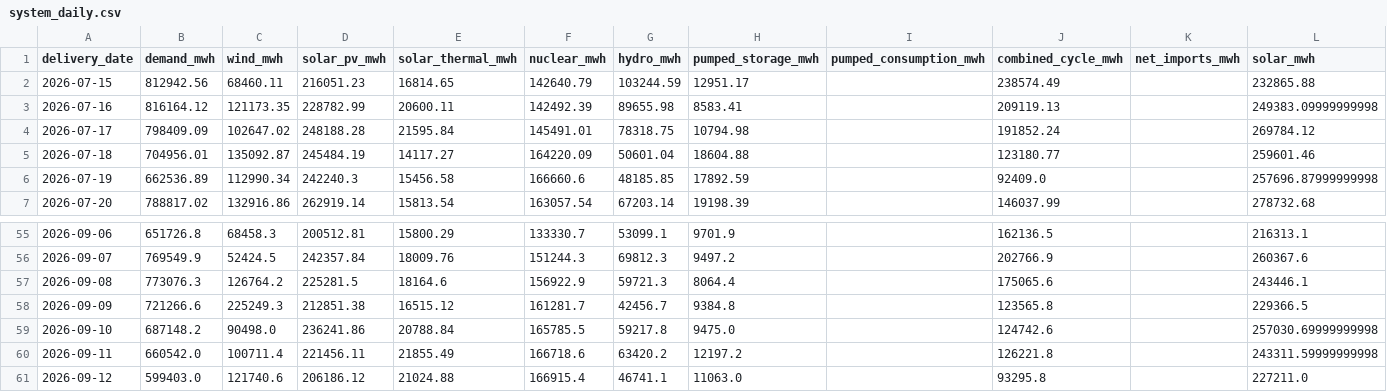
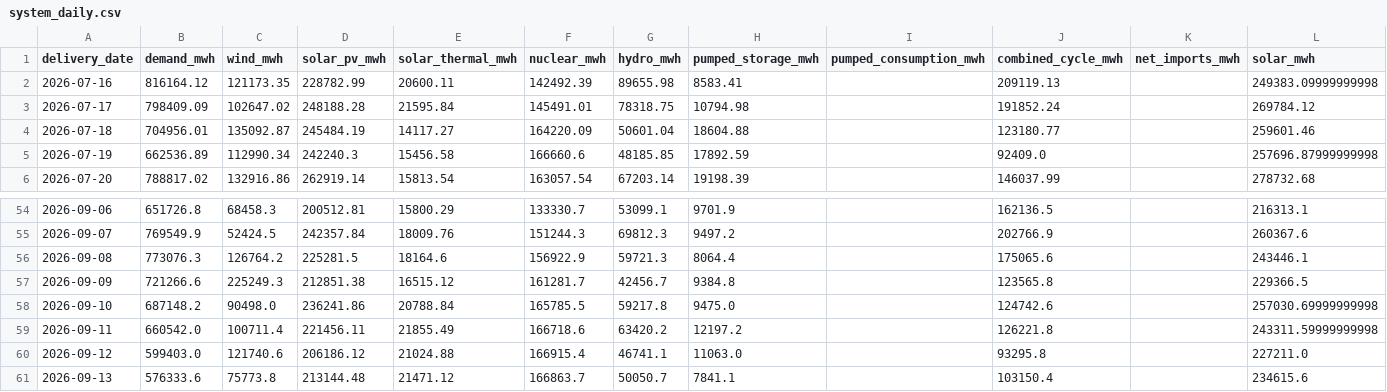
Before and after one commit to Evanssdas/Spain-Market-Platform, a CSV file: data/processed/system_daily.csv, drawn as a sheet; only a part is shown, gaps mark what is left out.

```diff
--- a/data/processed/system_daily.csv
+++ b/data/processed/system_daily.csv
@@ -1,3 +1,2 @@
 delivery_date,demand_mwh,wind_mwh,solar_pv_mwh,solar_thermal_mwh,nuclear_mwh,hydro_mwh,pumped_storage_mwh,pumped_consumption_mwh,combined_cycle_mwh,net_imports_mwh,solar_mwh
-2026-07-15,812942.56,68460.11,216051.23,16814.65,142640.79,103244.59,12951.17,,238574.49,,232865.88
 2026-07-16,816164.12,121173.35,228782.99,20600.11,142492.39,89655.98,8583.41,,209119.13,,249383.09999999998
@@ -61 +60,2 @@ delivery_date,demand_mwh,wind_mwh,solar_pv_mwh,solar_thermal_mwh,nuclear_mwh,hyd
 2026-09-12,599403.0,121740.6,206186.12,21024.88,166915.4,46741.1,11063.0,,93295.8,,227211.0
+2026-09-13,576333.6,75773.8,213144.48,21471.12,166863.7,50050.7,7841.1,,103150.4,,234615.6
```
Also changed, not shown: data/processed/prices_daily.csv, data/processed/weather_daily.csv, 7 other files.
